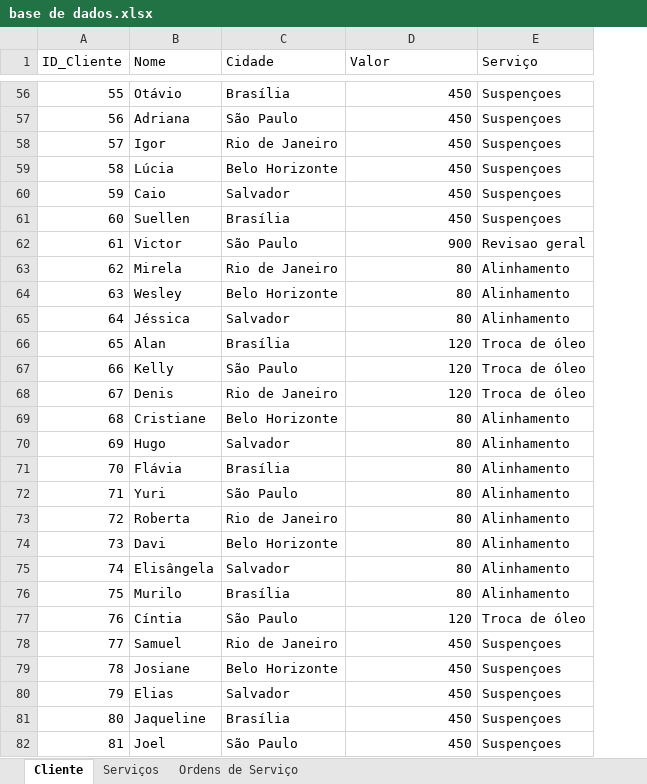
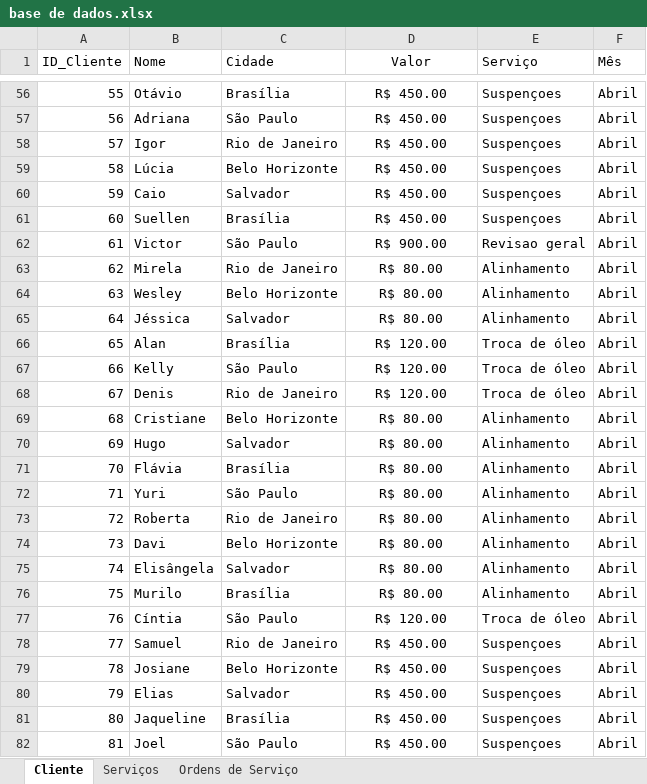
Before and after one commit to wesleyorrr/Projeto-Power-BI-Oficina-Mecanica, an Excel workbook: base de dados.xlsx, sheet Cliente, drawn as a sheet; only a part is shown, gaps mark what is left out; values as stored, in another font and other column widths than the file's, no borders; the diff covers the shown part only; the diff names each change by its address in the sheet, - before the commit and + after, or states it on an @@ line.

```diff
--- a/base de dados.xlsx (sheet Cliente)
+++ b/base de dados.xlsx (sheet Cliente)
+column F (Mês), rows 56-82: all Abril
-D1 alignment: left
+D1 alignment: center
-D56:D82 alignment: right
+D56:D82 alignment: center
-D56:D61 (Valor): 450
+D56:D61 (Valor): R$ 450.00
-D62 (Valor): 900
+D62 (Valor): R$ 900.00
-D63:D65 (Valor): 80
+D63:D65 (Valor): R$ 80.00
-D66:D68 (Valor): 120
+D66:D68 (Valor): R$ 120.00
-D69:D76 (Valor): 80
+D69:D76 (Valor): R$ 80.00
-D77 (Valor): 120
+D77 (Valor): R$ 120.00
-D78:D82 (Valor): 450
+D78:D82 (Valor): R$ 450.00
```
Also changed, not shown: 126 edited cells and cell formats elsewhere in this sheet.
